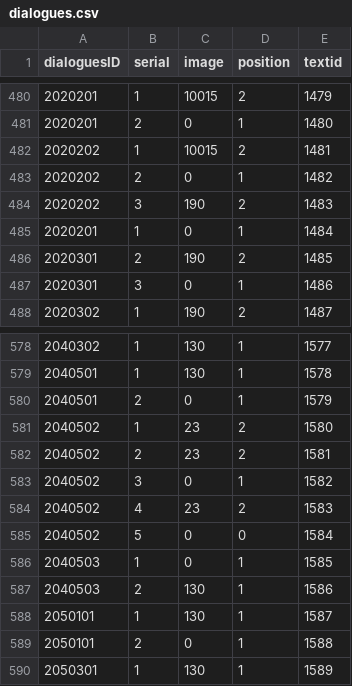
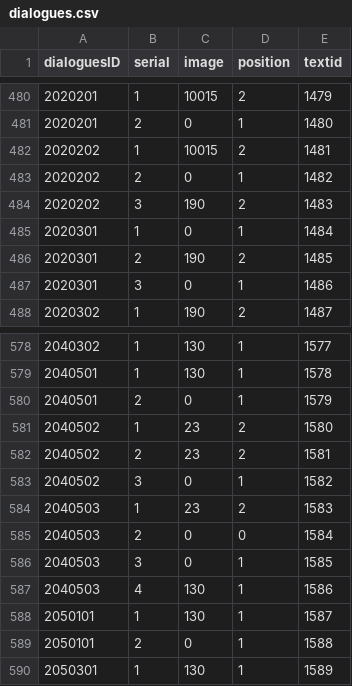
Before and after one commit to henyouqian/cdgm, a CSV file: data/dialogues.csv, drawn as a sheet; only a part is shown, gaps mark what is left out.

```diff
--- a/data/dialogues.csv
+++ b/data/dialogues.csv
@@ -484,3 +484,3 @@ dialoguesID,serial,image,position,textid
 2020202,3,190,2,1483
-2020201,1,0,1,1484
+2020301,1,0,1,1484
 2020301,2,190,2,1485
@@ -583,6 +583,6 @@ dialoguesID,serial,image,position,textid
 2040502,3,0,1,1582
-2040502,4,23,2,1583
-2040502,5,0,0,1584
-2040503,1,0,1,1585
-2040503,2,130,1,1586
+2040503,1,23,2,1583
+2040503,2,0,0,1584
+2040503,3,0,1,1585
+2040503,4,130,1,1586
 2050101,1,130,1,1587
```
Also changed, not shown: data/cards.csv, data/cases.csv, 4 other files.
